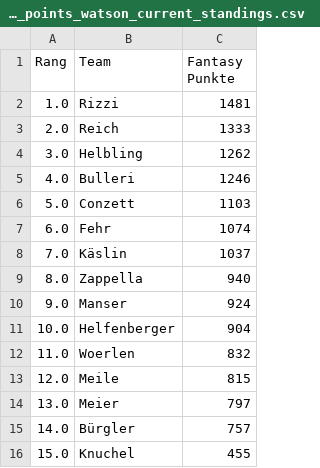
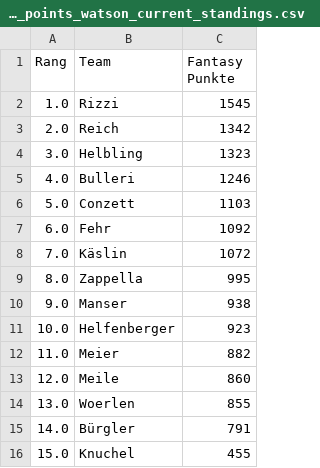
Before and after one commit to leasennch/skifantasy-results, a CSV file: watson/fantasy_points_watson_current_standings.csv, drawn as a sheet.

```diff
--- a/watson/fantasy_points_watson_current_standings.csv
+++ b/watson/fantasy_points_watson_current_standings.csv
@@ -1,16 +1,16 @@
 Rang,Team,Fantasy Punkte
-1.0,Rizzi,1481
-2.0,Reich,1333
-3.0,Helbling,1262
+1.0,Rizzi,1545
+2.0,Reich,1342
+3.0,Helbling,1323
 4.0,Bulleri,1246
 5.0,Conzett,1103
-6.0,Fehr,1074
-7.0,Käslin,1037
-8.0,Zappella,940
-9.0,Manser,924
-10.0,Helfenberger,904
-11.0,Woerlen,832
-12.0,Meile,815
-13.0,Meier,797
-14.0,Bürgler,757
+6.0,Fehr,1092
+7.0,Käslin,1072
+8.0,Zappella,995
+9.0,Manser,938
+10.0,Helfenberger,923
+11.0,Meier,882
+12.0,Meile,860
+13.0,Woerlen,855
+14.0,Bürgler,791
 15.0,Knuchel,455
```
Also changed, not shown: unteresAaretal/fantasy_points_Unteres Aaretal_point_races.csv, watson/fantasy_points_watson_point_races.csv, 15 other files.
